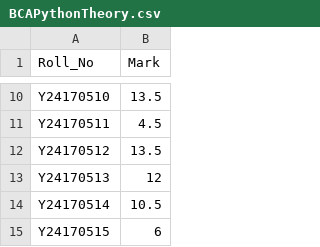
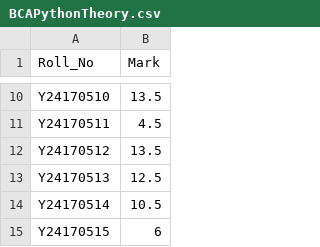
Before and after one commit to Pangambam/mywebpages, a CSV file: data/Marks/BCAPythonTheory.csv, drawn as a sheet; only a part is shown, gaps mark what is left out.

Commit message:
Update BCAPythonTheory.csv

```diff
--- a/data/Marks/BCAPythonTheory.csv
+++ b/data/Marks/BCAPythonTheory.csv
@@ -12,3 +12,3 @@ Y24170511,4.5
 Y24170512,13.5
-Y24170513,12
+Y24170513,12.5
 Y24170514,10.5
```
